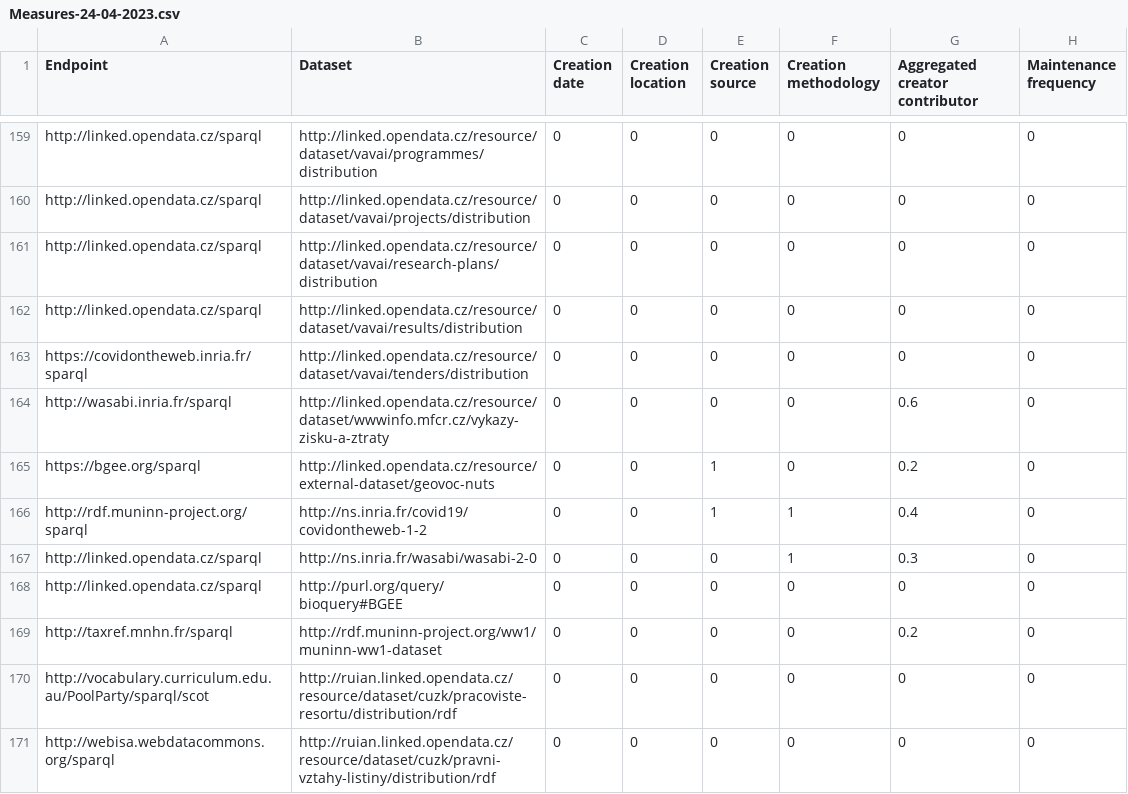
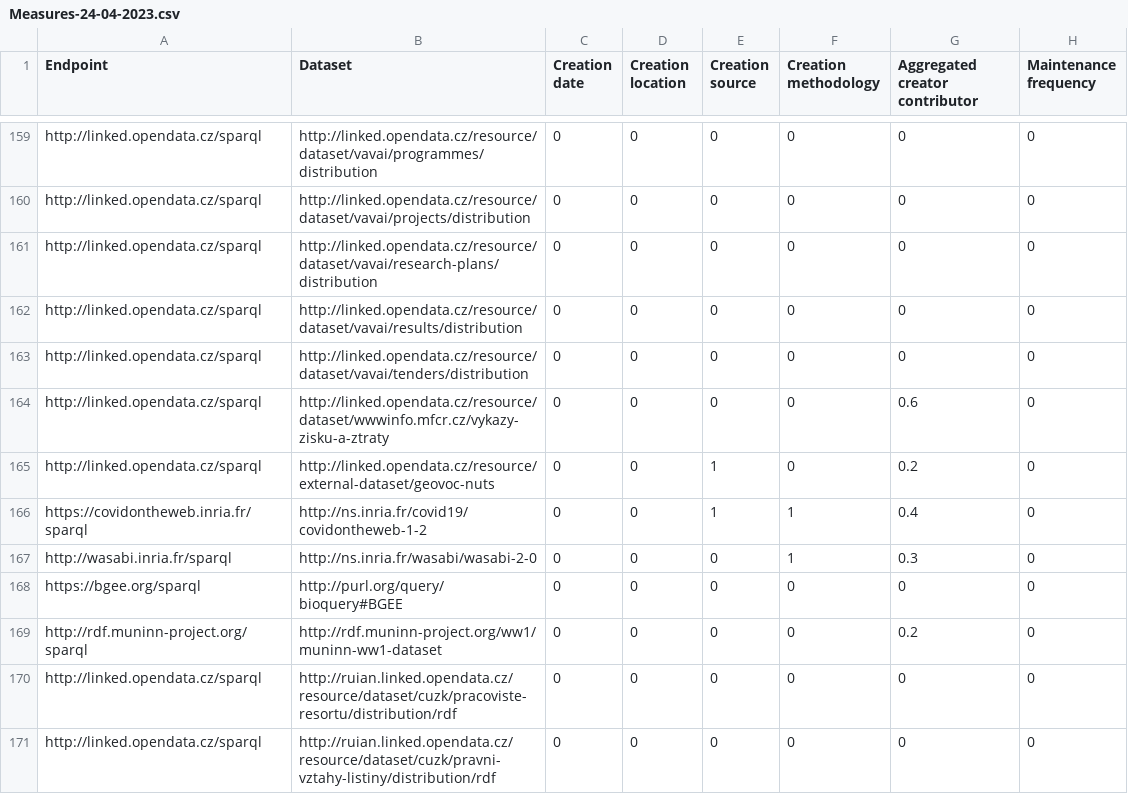
Before and after one commit to Jendersen/KG_accountability, a CSV file: results/Measures-24-04-2023.csv, drawn as a sheet; only a part is shown, gaps mark what is left out; the diff covers the shown part only; the diff names each change by its address in the sheet, - before the commit and + after, or states it on an @@ line.

Commit message:
Correct csv results file.

```diff
--- a/results/Measures-24-04-2023.csv
+++ b/results/Measures-24-04-2023.csv
-A163 (Endpoint): https://covidontheweb.inria.fr/sparql
+A163 (Endpoint): http://linked.opendata.cz/sparql
-A164 (Endpoint): http://wasabi.inria.fr/sparql
+A164 (Endpoint): http://linked.opendata.cz/sparql
-A165 (Endpoint): https://bgee.org/sparql
+A165 (Endpoint): http://linked.opendata.cz/sparql
-A166 (Endpoint): http://rdf.muninn-project.org/sparql
+A166 (Endpoint): https://covidontheweb.inria.fr/sparql
-A167 (Endpoint): http://linked.opendata.cz/sparql
+A167 (Endpoint): http://wasabi.inria.fr/sparql
-A168 (Endpoint): http://linked.opendata.cz/sparql
+A168 (Endpoint): https://bgee.org/sparql
-A169 (Endpoint): http://taxref.mnhn.fr/sparql
+A169 (Endpoint): http://rdf.muninn-project.org/sparql
-A170 (Endpoint): http://vocabulary.curriculum.edu.au/PoolParty/sparql/scot
+A170 (Endpoint): http://linked.opendata.cz/sparql
-A171 (Endpoint): http://webisa.webdatacommons.org/sparql
+A171 (Endpoint): http://linked.opendata.cz/sparql
```
Also changed, not shown: 23 edited cells elsewhere in this file.
